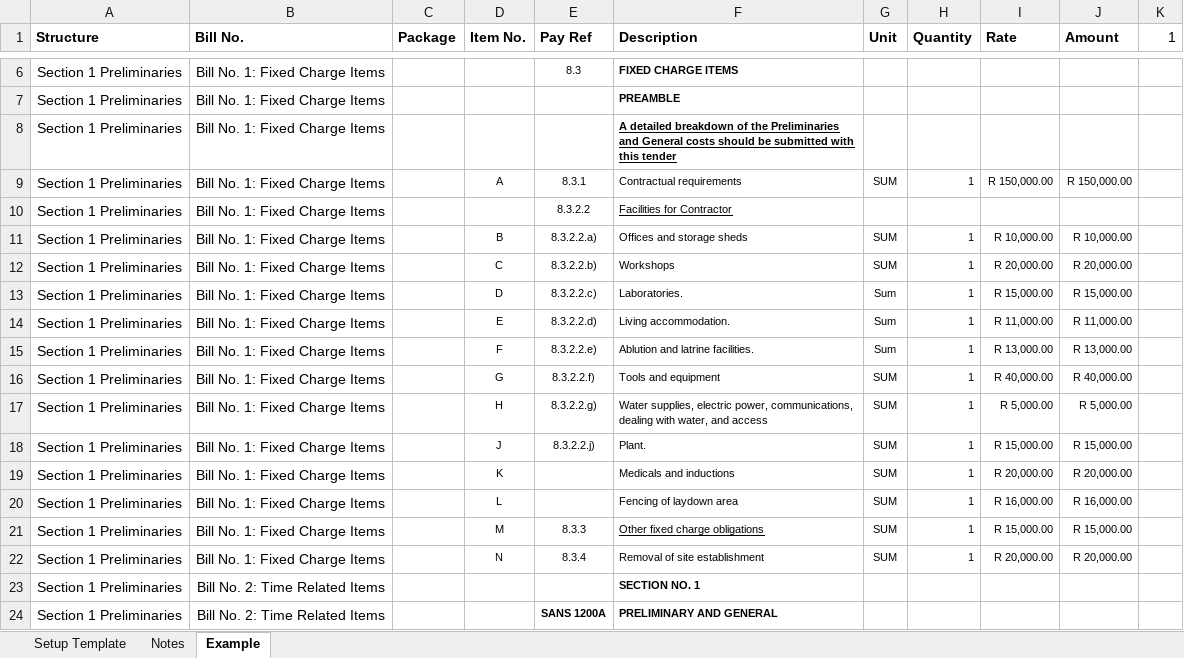
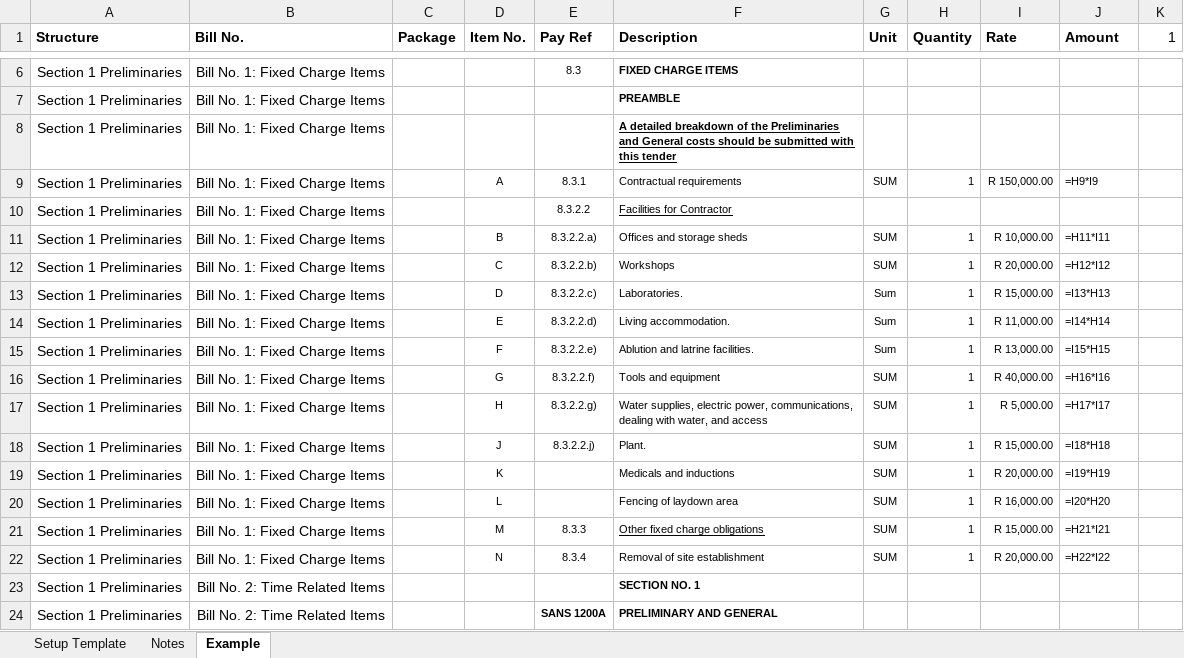
Before and after one commit to AI-Solutions-Pty-Ltd/profit-pro-app, an Excel workbook: app/BillOfQuantities/data/Project set-up Template.xlsx, sheet Example, drawn as a sheet; only a part is shown, gaps mark what is left out; values as stored, in another font and other column widths than the file's, no borders; formulas without a stored value are shown as written; the diff covers the shown part only; the diff names each change by its address in the sheet, - before the commit and + after, or states it on an @@ line.

```diff
--- a/app/BillOfQuantities/data/Project set-up Template.xlsx (sheet Example)
+++ b/app/BillOfQuantities/data/Project set-up Template.xlsx (sheet Example)
-J9 (Amount): R 150,000.00
+J9 (Amount): =H9*I9
-J11 (Amount): R 10,000.00
+J11 (Amount): =H11*I11
-J12 (Amount): R 20,000.00
+J12 (Amount): =H12*I12
-J13 (Amount): R 15,000.00
+J13 (Amount): =I13*H13
-J14 (Amount): R 11,000.00
+J14 (Amount): =I14*H14
-J15 (Amount): R 13,000.00
+J15 (Amount): =I15*H15
-J16 (Amount): R 40,000.00
+J16 (Amount): =H16*I16
-J17 (Amount): R 5,000.00
+J17 (Amount): =H17*I17
-J18 (Amount): R 15,000.00
+J18 (Amount): =I18*H18
-J19 (Amount): R 20,000.00
+J19 (Amount): =I19*H19
-J20 (Amount): R 16,000.00
+J20 (Amount): =I20*H20
-J21 (Amount): R 15,000.00
+J21 (Amount): =H21*I21
-J22 (Amount): R 20,000.00
+J22 (Amount): =H22*I22
```
Also changed, not shown: 43 edited cells elsewhere in this sheet, sheet Setup Template.
